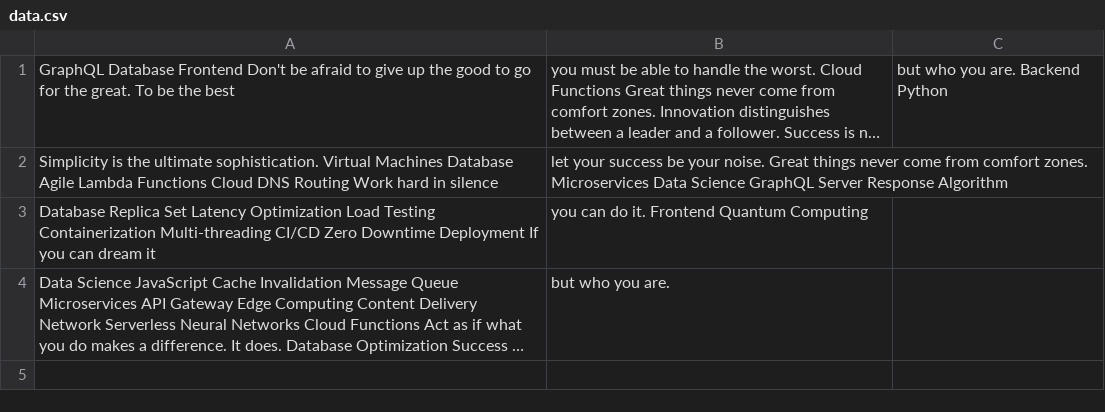
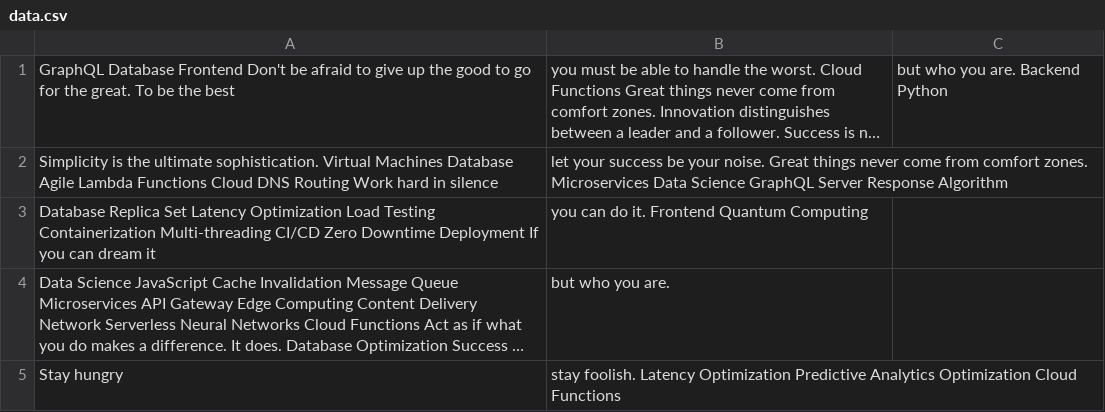
Before and after one commit to edamame-threat/friendly-guide, a CSV file: resources/data.csv, drawn as a sheet; long unchanged cells end in …; the diff names each change by its address in the sheet, - before the commit and + after, or states it on an @@ line.

Commit message:
Updated resources

```diff
--- a/resources/data.csv
+++ b/resources/data.csv
+row 5: Stay hungry | stay foolish. Latency Optimization Predictive Analytics Optimization Cloud Functions
```
Also changed, not shown: 4 other files.
